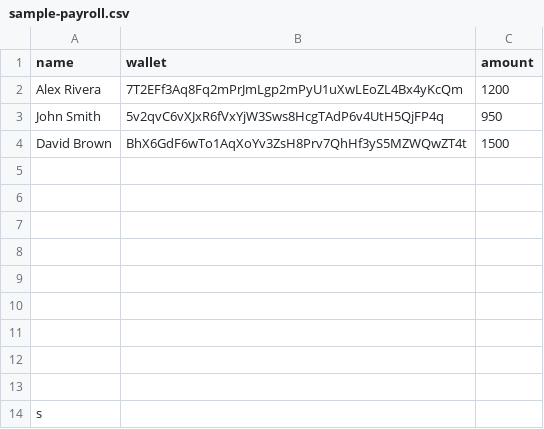
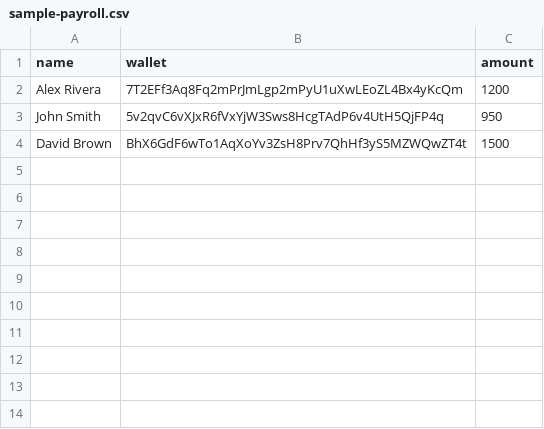
Before and after one commit to dexexpert/CloakPay, a CSV file: src/data/sample-payroll.csv, drawn as a sheet; the diff names each change by its address in the sheet, - before the commit and + after, or states it on an @@ line.

Commit message:
fix data format issue

```diff
--- a/src/data/sample-payroll.csv
+++ b/src/data/sample-payroll.csv
-row 5: (empty)
-row 6: (empty)
-row 7: (empty)
-row 8: (empty)
-row 9: (empty)
-row 10: (empty)
-row 11: (empty)
-row 12: (empty)
-row 13: (empty)
-row 14: s
```
Also changed, not shown: 2 other files.
